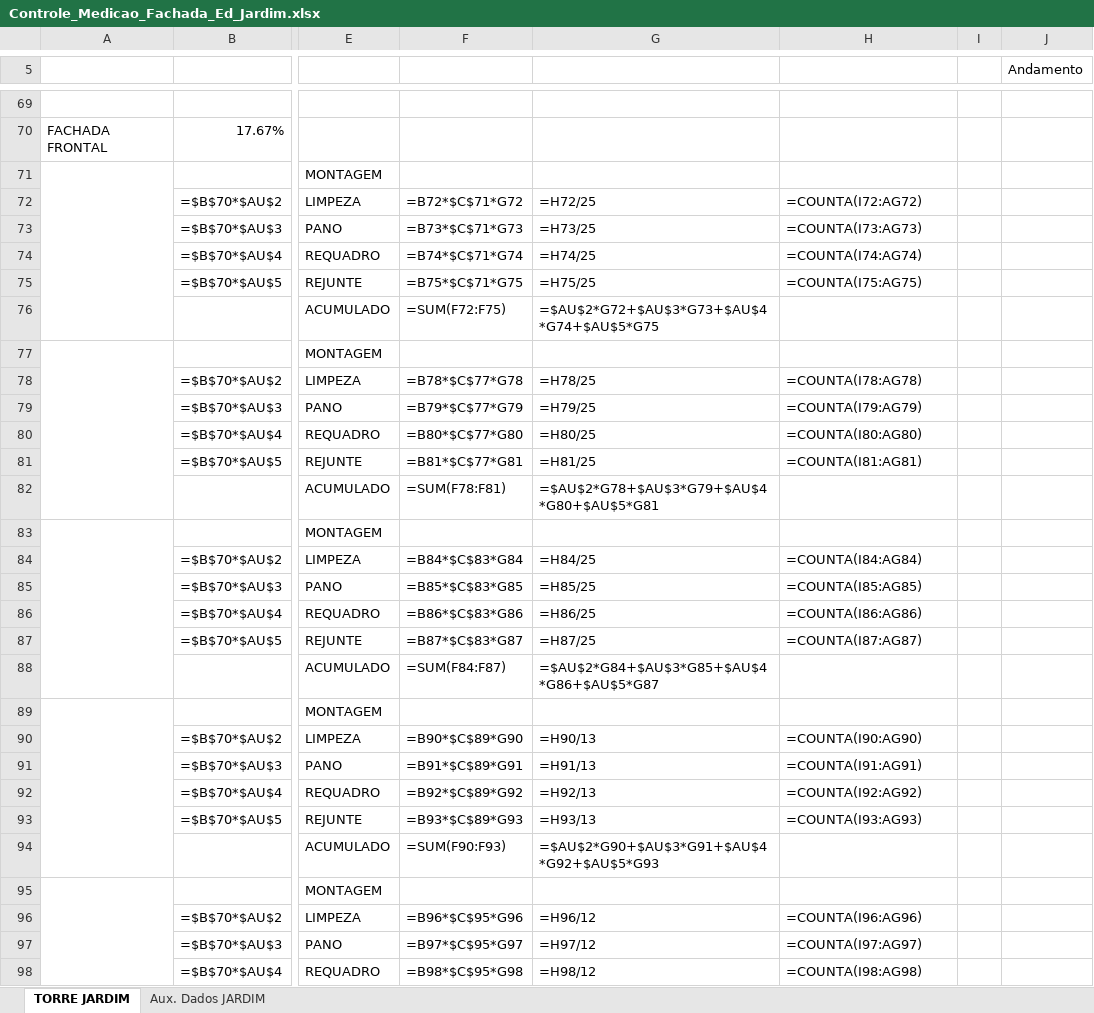
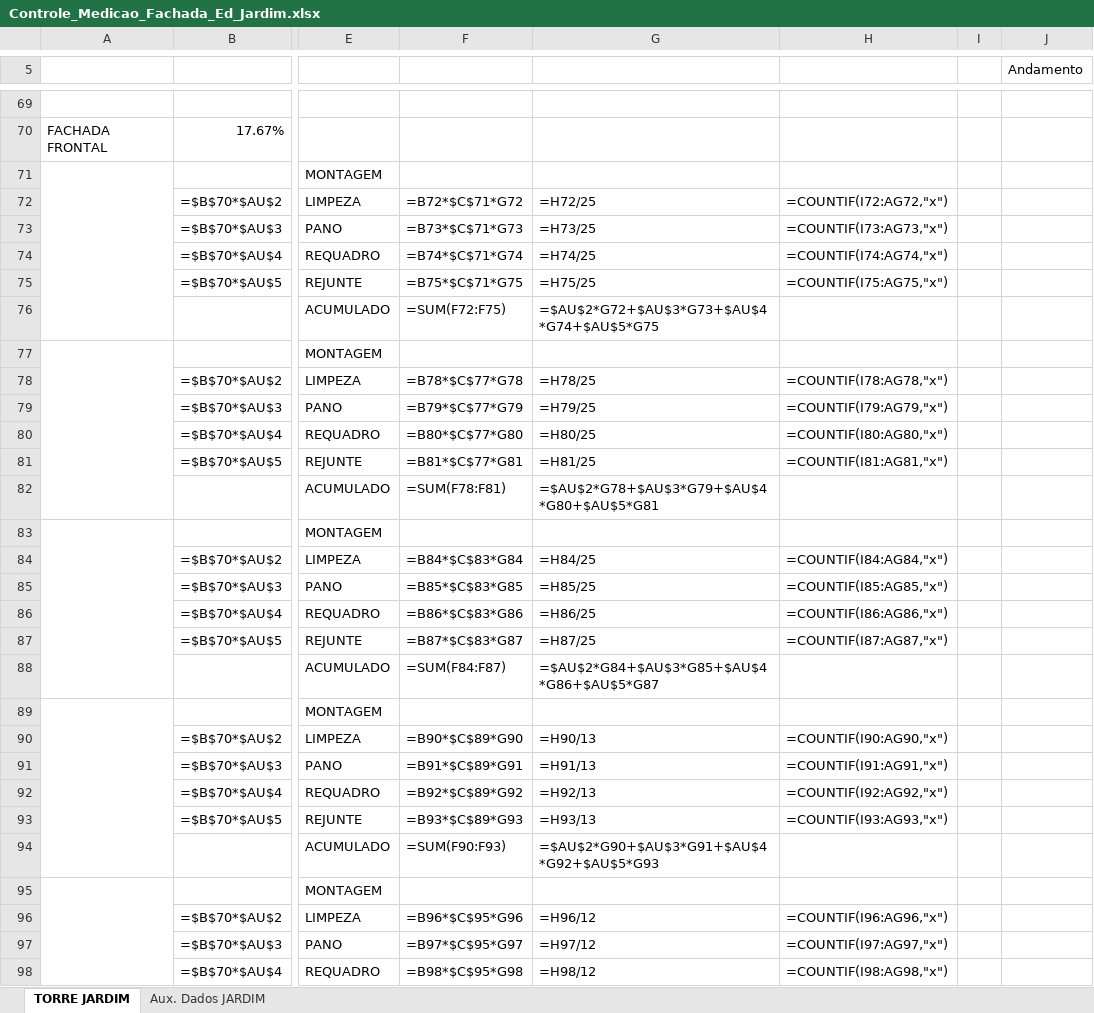
Before and after one commit to ytddp47yfg-glitch/silver-octo-meme, an Excel workbook: Controle_Medicao_Fachada_Ed_Jardim.xlsx, sheet TORRE JARDIM, drawn as a sheet; only a part is shown, gaps mark what is left out; values as stored, in another font and other column widths than the file's, no cell formats; formulas without a stored value are shown as written; the diff covers the shown part only; the diff names each change by its address in the sheet, - before the commit and + after, or states it on an @@ line.

```diff
--- a/Controle_Medicao_Fachada_Ed_Jardim.xlsx (sheet TORRE JARDIM)
+++ b/Controle_Medicao_Fachada_Ed_Jardim.xlsx (sheet TORRE JARDIM)
-H72: =COUNTA(I72:AG72)
+H72: =COUNTIF(I72:AG72,"x")
-H73: =COUNTA(I73:AG73)
+H73: =COUNTIF(I73:AG73,"x")
-H74: =COUNTA(I74:AG74)
+H74: =COUNTIF(I74:AG74,"x")
-H75: =COUNTA(I75:AG75)
+H75: =COUNTIF(I75:AG75,"x")
-H78: =COUNTA(I78:AG78)
+H78: =COUNTIF(I78:AG78,"x")
-H79: =COUNTA(I79:AG79)
+H79: =COUNTIF(I79:AG79,"x")
-H80: =COUNTA(I80:AG80)
+H80: =COUNTIF(I80:AG80,"x")
-H81: =COUNTA(I81:AG81)
+H81: =COUNTIF(I81:AG81,"x")
-H84: =COUNTA(I84:AG84)
+H84: =COUNTIF(I84:AG84,"x")
-H85: =COUNTA(I85:AG85)
+H85: =COUNTIF(I85:AG85,"x")
-H86: =COUNTA(I86:AG86)
+H86: =COUNTIF(I86:AG86,"x")
-H87: =COUNTA(I87:AG87)
+H87: =COUNTIF(I87:AG87,"x")
-H90: =COUNTA(I90:AG90)
+H90: =COUNTIF(I90:AG90,"x")
-H91: =COUNTA(I91:AG91)
+H91: =COUNTIF(I91:AG91,"x")
-H92: =COUNTA(I92:AG92)
+H92: =COUNTIF(I92:AG92,"x")
-H93: =COUNTA(I93:AG93)
+H93: =COUNTIF(I93:AG93,"x")
-H96: =COUNTA(I96:AG96)
+H96: =COUNTIF(I96:AG96,"x")
-H97: =COUNTA(I97:AG97)
+H97: =COUNTIF(I97:AG97,"x")
-H98: =COUNTA(I98:AG98)
+H98: =COUNTIF(I98:AG98,"x")
```
Also changed, not shown: 78 edited cells and merged cells elsewhere in this sheet, sheet Aux. Dados JARDIM, cell formats.
